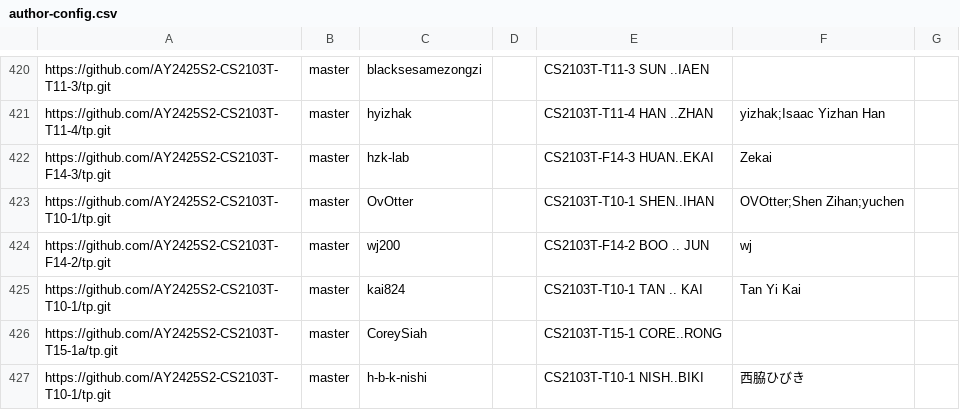
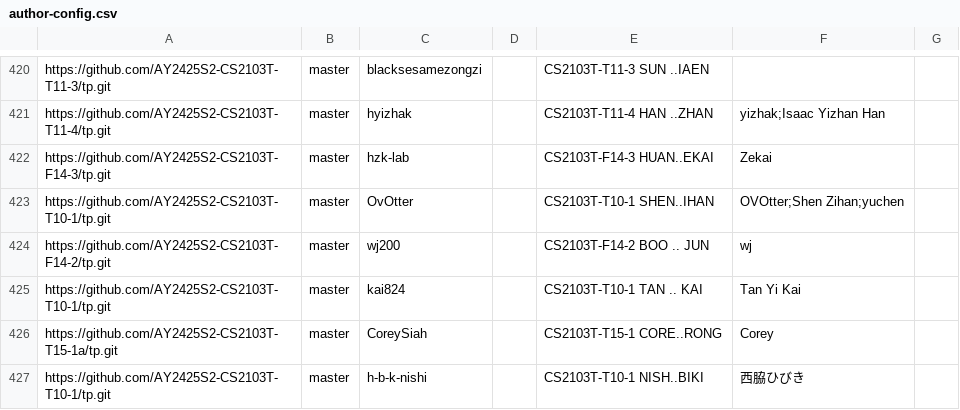
Before and after one commit to nus-cs2103-AY2425S2/tp-dashboard, a CSV file: config/author-config.csv, drawn as a sheet; only a part is shown, gaps mark what is left out.

Commit message:
Update configs

```diff
--- a/config/author-config.csv
+++ b/config/author-config.csv
@@ -425,3 +425,3 @@ https://github.com/AY2425S2-CS2103T-F14-2/tp.git,master,wj200,,CS2103T-F14-2 BOO
 https://github.com/AY2425S2-CS2103T-T10-1/tp.git,master,kai824,,CS2103T-T10-1 TAN .. KAI,Tan Yi Kai,
-https://github.com/AY2425S2-CS2103T-T15-1a/tp.git,master,CoreySiah,,CS2103T-T15-1 CORE..RONG,,
+https://github.com/AY2425S2-CS2103T-T15-1a/tp.git,master,CoreySiah,,CS2103T-T15-1 CORE..RONG,Corey,
 https://github.com/AY2425S2-CS2103T-T10-1/tp.git,master,h-b-k-nishi,,CS2103T-T10-1 NISH..BIKI,西脇ひびき,
```
